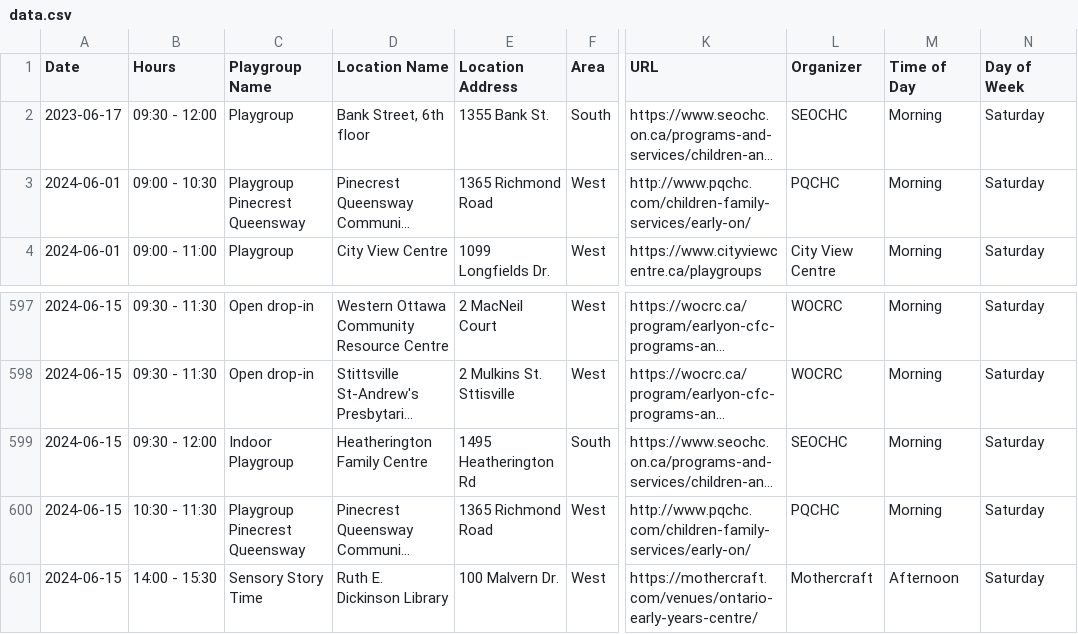
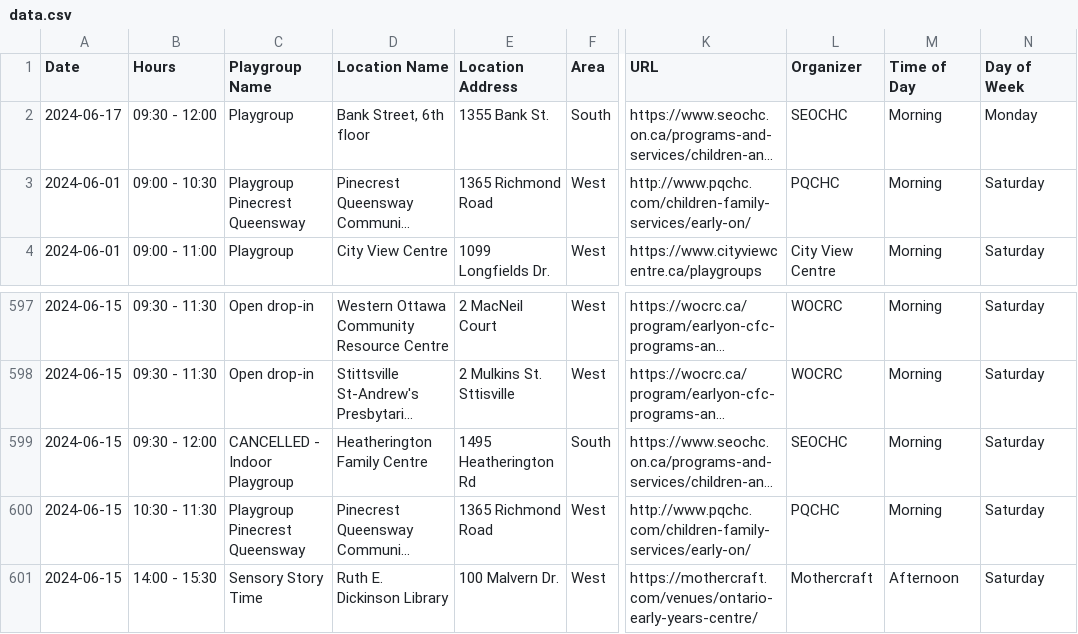
Before and after one commit to claudielarouche/claudielarouche, a CSV file: earlyON/data.csv, drawn as a sheet; only a part is shown, gaps mark what is left out; long unchanged cells end in …; the diff names each change by its address in the sheet, - before the commit and + after, or states it on an @@ line.

Commit message:
Update data.csv

```diff
--- a/earlyON/data.csv
+++ b/earlyON/data.csv
-A2 (Date): 2023-06-17
+A2 (Date): 2024-06-17
-N2 (Day of Week): Saturday
+N2 (Day of Week): Monday
-C599 (Playgroup Name): Indoor Playgroup
+C599 (Playgroup Name): CANCELLED - Indoor Playgroup
```
